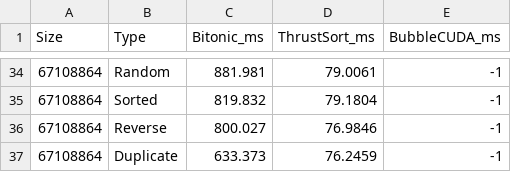
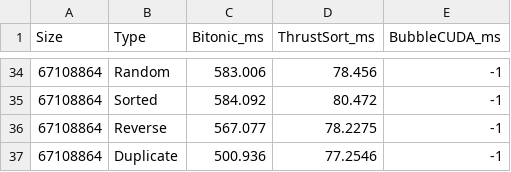
Before and after one commit to 9zxu/bitonic_sort_benchmark, a CSV file: src/result_gpu.csv, drawn as a sheet; only a part is shown, gaps mark what is left out; the diff covers the shown part only.

Commit message:
optimized bitonic_gpu

```diff
--- a/src/result_gpu.csv
+++ b/src/result_gpu.csv
@@ -34,4 +34,4 @@ Size,Type,Bitonic_ms,ThrustSort_ms,BubbleCUDA_ms
-67108864,Random,881.981,79.0061,-1
-67108864,Sorted,819.832,79.1804,-1
-67108864,Reverse,800.027,76.9846,-1
-67108864,Duplicate,633.373,76.2459,-1
+67108864,Random,583.006,78.456,-1
+67108864,Sorted,584.092,80.472,-1
+67108864,Reverse,567.077,78.2275,-1
+67108864,Duplicate,500.936,77.2546,-1
```
Also changed, not shown: 12 added rows, 12 removed rows and 40 edited cells elsewhere in this file, 8 other files.
